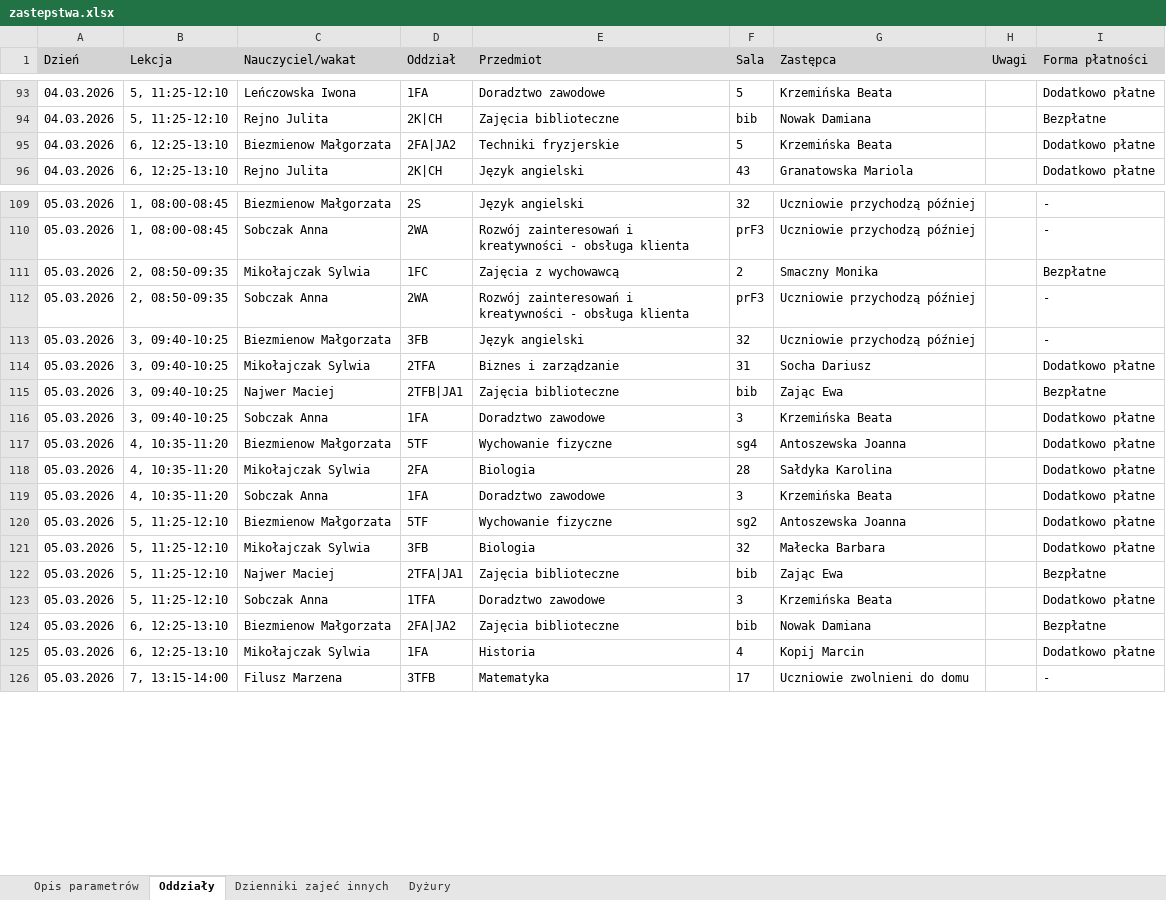
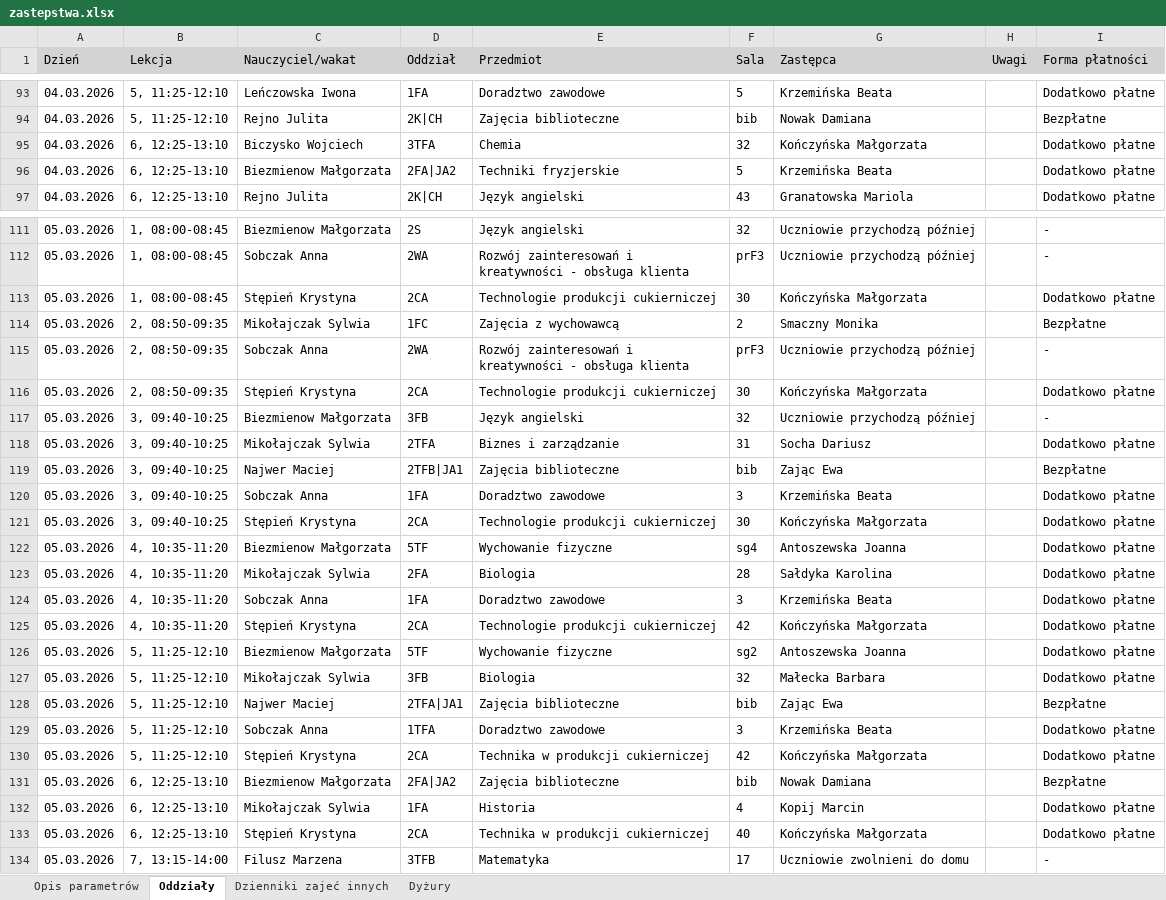
Before and after one commit to adeodatus11/zastepstwa, an Excel workbook: zastepstwa.xlsx, sheet Oddziały, drawn as a sheet; only a part is shown, gaps mark what is left out; values as stored, in another font and other column widths than the file's, no borders; the diff covers the shown part only; the diff names each change by its address in the sheet, - before the commit and + after, or states it on an @@ line.

Commit message:
Add files via upload

```diff
--- a/zastepstwa.xlsx (sheet Oddziały)
+++ b/zastepstwa.xlsx (sheet Oddziały)
+row 95: 04.03.2026 | 6, 12:25-13:10 | Biczysko Wojciech | 3TFA | Chemia | 32 | Kończyńska Małgorzata |  | Dodatkowo płatne
+row 113: 05.03.2026 | 1, 08:00-08:45 | Stępień Krystyna | 2CA | Technologie produkcji cukierniczej | 30 | Kończyńska Małgorzata |  | Dodatkowo płatne
+row 116: 05.03.2026 | 2, 08:50-09:35 | Stępień Krystyna | 2CA | Technologie produkcji cukierniczej | 30 | Kończyńska Małgorzata |  | Dodatkowo płatne
+row 121: 05.03.2026 | 3, 09:40-10:25 | Stępień Krystyna | 2CA | Technologie produkcji cukierniczej | 30 | Kończyńska Małgorzata |  | Dodatkowo płatne
+row 125: 05.03.2026 | 4, 10:35-11:20 | Stępień Krystyna | 2CA | Technologie produkcji cukierniczej | 42 | Kończyńska Małgorzata |  | Dodatkowo płatne
+row 130: 05.03.2026 | 5, 11:25-12:10 | Stępień Krystyna | 2CA | Technika w produkcji cukierniczej | 42 | Kończyńska Małgorzata |  | Dodatkowo płatne
+row 133: 05.03.2026 | 6, 12:25-13:10 | Stępień Krystyna | 2CA | Technika w produkcji cukierniczej | 40 | Kończyńska Małgorzata |  | Dodatkowo płatne
```
Also changed, not shown: 7 added rows and 4 edited cells elsewhere in this sheet, sheet Dyżury.
